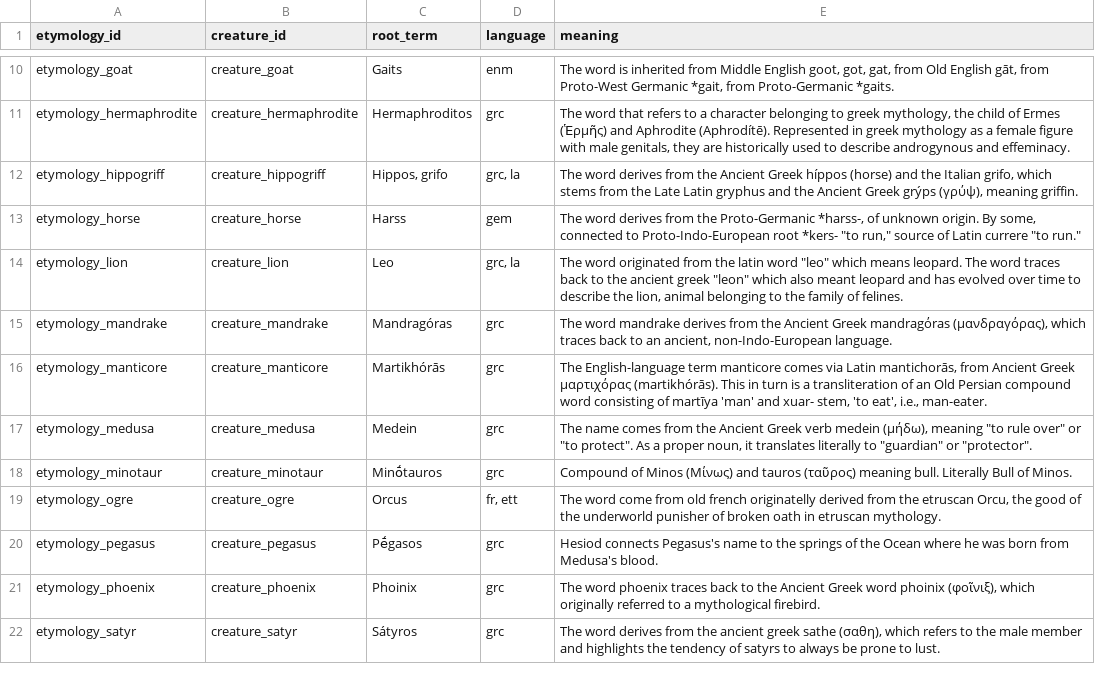
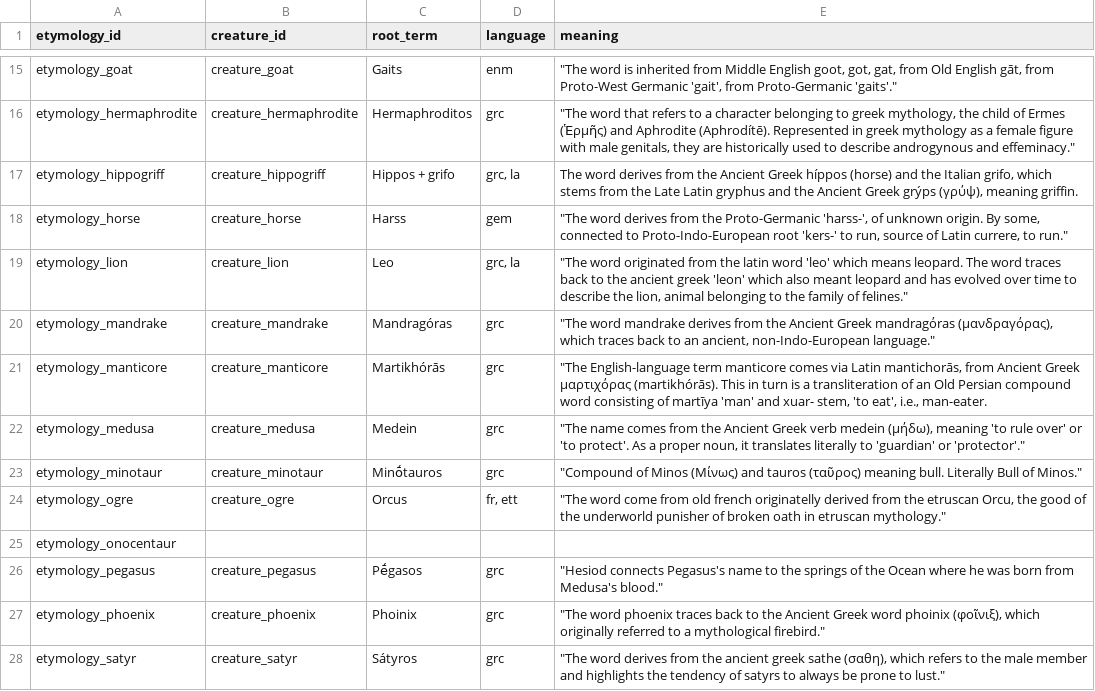
Before and after one commit to hexWitches/beast, a CSV file: graph/data/etymologies.csv, drawn as a sheet; only a part is shown, gaps mark what is left out; addresses are those after the commit; the diff covers the shown part only; the diff names each change by its address in the sheet, - before the commit and + after, or states it on an @@ line.

```diff
--- a/graph/data/etymologies.csv
+++ b/graph/data/etymologies.csv
-E15 (meaning): The word is inherited from Middle English goot, got, gat, from Old English gāt, from Proto-West Germanic *gait, from Proto-Germanic *gaits.
+E15 (meaning): "The word is inherited from Middle English goot, got, gat, from Old English gāt, from Proto-West Germanic 'gait', from Proto-Germanic 'gaits'."
-E16 (meaning): The word that refers to a character belonging to greek mythology, the child of Ermes (Ἑρμῆς) and Aphrodite (Aphrodítē). Represented in greek mythology as a female figure with male genitals, they are historically used to describe androgynous and effeminacy.
+E16 (meaning): "The word that refers to a character belonging to greek mythology, the child of Ermes (Ἑρμῆς) and Aphrodite (Aphrodítē). Represented in greek mythology as a female figure with male genitals, they are historically used to describe androgynous and effeminacy."
-C17 (root_term): Hippos, grifo
+C17 (root_term): Hippos + grifo
-E18 (meaning): The word derives from the Proto-Germanic *harss-, of unknown origin. By some, connected to Proto-Indo-European root *kers- "to run," source of Latin currere "to run."
+E18 (meaning): "The word derives from the Proto-Germanic 'harss-', of unknown origin. By some, connected to Proto-Indo-European root 'kers-' to run, source of Latin currere, to run."
-E19 (meaning): The word originated from the latin word "leo" which means leopard. The word traces back to the ancient greek "leon" which also meant leopard and has evolved over time to describe the lion, animal belonging to the family of felines.
+E19 (meaning): "The word originated from the latin word 'leo' which means leopard. The word traces back to the ancient greek 'leon' which also meant leopard and has evolved over time to describe the lion, animal belonging to the family of felines."
-E20 (meaning): The word mandrake derives from the Ancient Greek mandragόras (μανδραγόρας), which traces back to an ancient, non-Indo-European language.
+E20 (meaning): "The word mandrake derives from the Ancient Greek mandragόras (μανδραγόρας), which traces back to an ancient, non-Indo-European language."
-E21 (meaning): The English-language term…
+E21 (meaning): "The English-language term…
-E22 (meaning): The name comes from the Ancient Greek verb medein (μήδω), meaning "to rule over" or "to protect". As a proper noun, it translates literally to "guardian" or "protector".
+E22 (meaning): "The name comes from the Ancient Greek verb medein (μήδω), meaning 'to rule over' or 'to protect'. As a proper noun, it translates literally to 'guardian' or 'protector'."
-E23 (meaning): Compound of Minos (Μίνως) and tauros (ταῦρος) meaning bull. Literally Bull of Minos.
+E23 (meaning): "Compound of Minos (Μίνως) and tauros (ταῦρος) meaning bull. Literally Bull of Minos."
-E24 (meaning): The word come from old french originatelly derived from the etruscan Orcu, the good of the underworld punisher of broken oath in etruscan mythology.
+E24 (meaning): "The word come from old french originatelly derived from the etruscan Orcu, the good of the underworld punisher of broken oath in etruscan mythology."
+row 25: etymology_onocentaur
-E26 (meaning): Hesiod connects Pegasus's name to the springs of the Ocean where he was born from Medusa's blood.
+E26 (meaning): "Hesiod connects Pegasus's name to the springs of the Ocean where he was born from Medusa's blood."
-E27 (meaning): The word phoenix traces back to the Ancient Greek word phoinix (φοῖνιξ), which originally referred to a mythological firebird.
+E27 (meaning): "The word phoenix traces back to the Ancient Greek word phoinix (φοῖνιξ), which originally referred to a mythological firebird."
-E28 (meaning): The word derives from the ancient greek sathe (σαθη), which refers to the male member and highlights the tendency of satyrs to always be prone to lust.
+E28 (meaning): "The word derives from the ancient greek sathe (σαθη), which refers to the male member and highlights the tendency of satyrs to always be prone to lust."
```
Also changed, not shown: 5 added rows and 15 edited cells elsewhere in this file, graph/data/abilities.csv, graph/data/creatures.csv, 22 other files.
